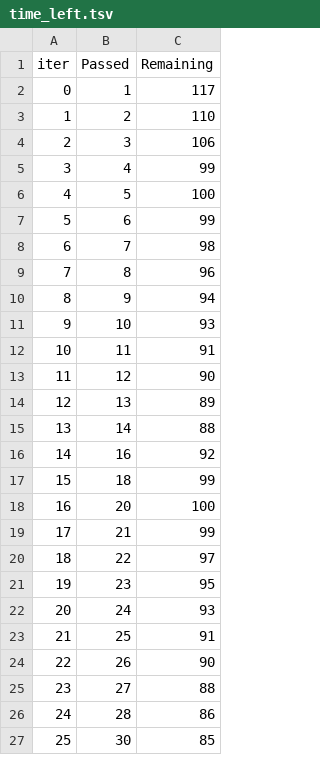
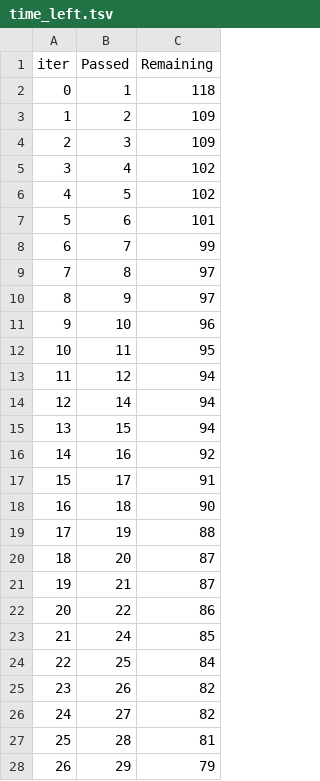
Before and after one commit to Samuelrajj/End-to-End-ML-Model-for-Student-Performance-, a TSV file: catboost_info/time_left.tsv, drawn as a sheet; only a part is shown; removed rows and columns are numbered as before the commit, all else as after; the diff covers the shown part only; the diff names each change by its address in the sheet, - before the commit and + after, or states it on an @@ line.

```diff
--- a/catboost_info/time_left.tsv
+++ b/catboost_info/time_left.tsv
-C2 (Remaining): 117
+C2 (Remaining): 118
-C3 (Remaining): 110
+C3 (Remaining): 109
-C4 (Remaining): 106
+C4 (Remaining): 109
-C5 (Remaining): 99
+C5 (Remaining): 102
-C6 (Remaining): 100
+C6 (Remaining): 102
-C7 (Remaining): 99
+C7 (Remaining): 101
-C8 (Remaining): 98
+C8 (Remaining): 99
-C9 (Remaining): 96
+C9 (Remaining): 97
-C10 (Remaining): 94
+C10 (Remaining): 97
-C11 (Remaining): 93
+C11 (Remaining): 96
-C12 (Remaining): 91
+C12 (Remaining): 95
-C13 (Remaining): 90
+C13 (Remaining): 94
-row 14: 12 | 13 | 89
@@ column A (iter) renumbered between rows 14 and 97 @@
-C14 (Remaining): 88
+C14 (Remaining): 94
+row 15: 13 | 15 | 94
+row 17: 15 | 17 | 91
-C18 (Remaining): 99
+C18 (Remaining): 90
+row 19: 17 | 19 | 88
-C20 (Remaining): 100
+C20 (Remaining): 87
-C21 (Remaining): 99
+C21 (Remaining): 87
-C22 (Remaining): 97
+C22 (Remaining): 86
-row 21: 19 | 23 | 95
-C23 (Remaining): 93
+C23 (Remaining): 85
-C24 (Remaining): 91
+C24 (Remaining): 84
-C25 (Remaining): 90
+C25 (Remaining): 82
-C26 (Remaining): 88
+C26 (Remaining): 82
-C27 (Remaining): 86
+C27 (Remaining): 81
-row 27: 25 | 30 | 85
+row 28: 26 | 29 | 79
```
Also changed, not shown: 8 added rows, 9 removed rows and 65 edited cells elsewhere in this file, 7 other files.
